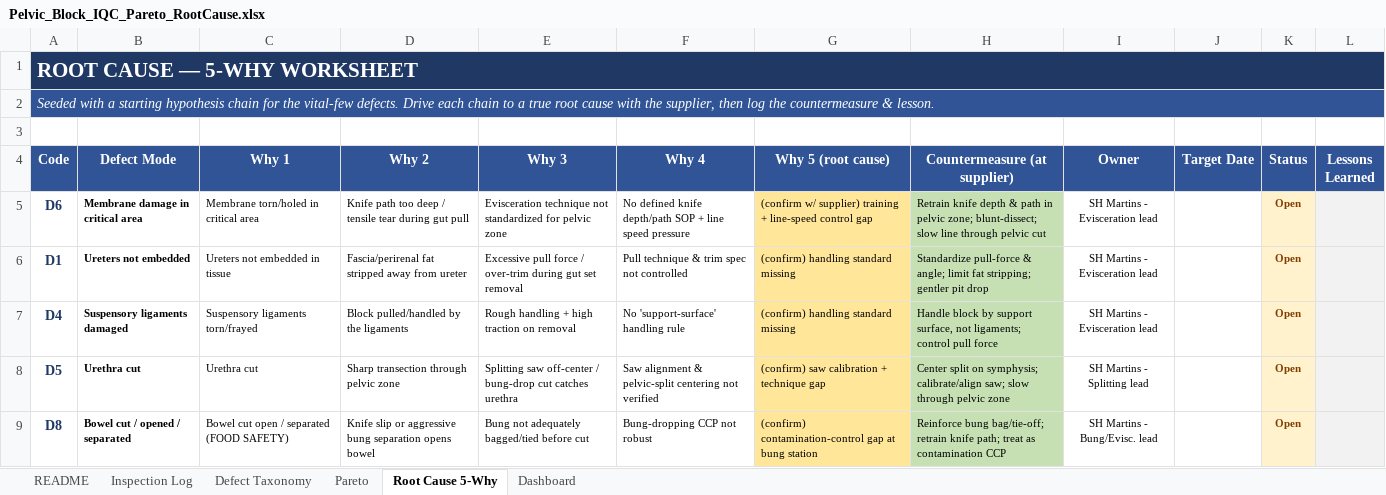
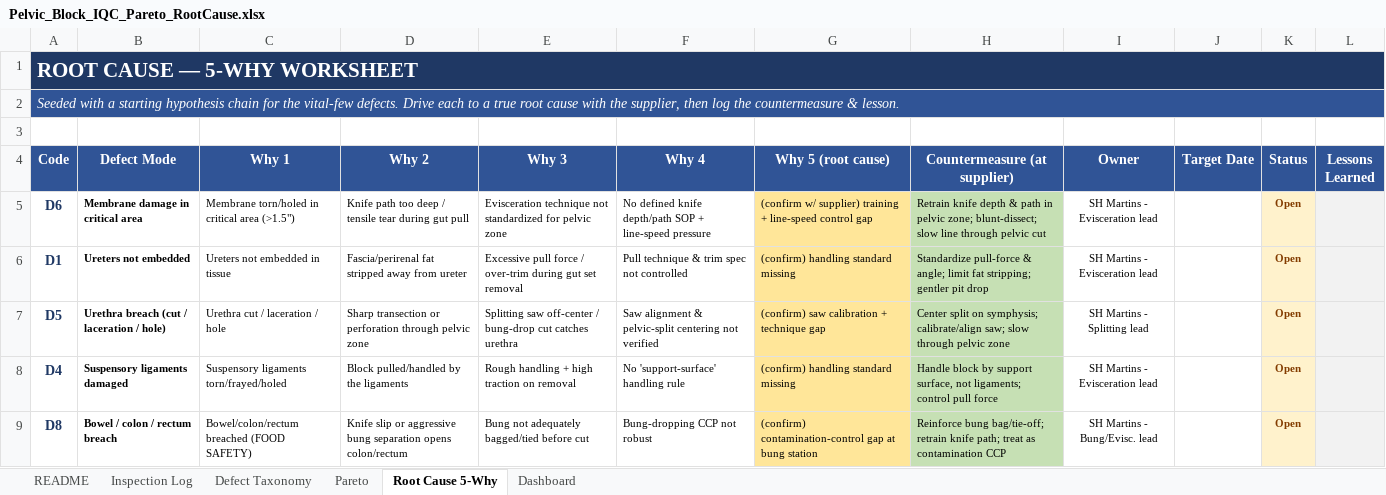
Before and after one commit to naviero1/Claude-Works, an Excel workbook: pelvic-block-iqc-pareto/Pelvic_Block_IQC_Pareto_RootCause.xlsx, sheet Root Cause 5-Why, drawn as a sheet; values as stored, in another font and other column widths than the file's, no borders; removed rows and columns are numbered as before the commit, all else as after; the diff names each change by its address in the sheet, - before the commit and + after, or states it on an @@ line.

```diff
--- a/pelvic-block-iqc-pareto/Pelvic_Block_IQC_Pareto_RootCause.xlsx (sheet Root Cause 5-Why)
+++ b/pelvic-block-iqc-pareto/Pelvic_Block_IQC_Pareto_RootCause.xlsx (sheet Root Cause 5-Why)
-A2 (Code): …Drive each chain to a…
+A2 (Code): …Drive each to a…
-C5 (Why 1): Membrane torn/holed in critical area
+C5 (Why 1): Membrane torn/holed in critical area (>1.5")
-F5 (Why 4): …SOP + line speed pressure
+F5 (Why 4): …SOP + line-speed pressure
+row 7: D5 | Urethra breach (cut / laceration / hole) | Urethra cut / laceration / hole | Sharp transection or perforation through pelvic zone | Splitting saw off-center / bung-drop cut catches urethra | Saw alignment & pelvic-split centering not verified | (confirm) saw calibration + technique gap | Center split on symphysis; calibrate/align saw; slow through pelvic zone | SH Martins - Splitting lead |  | Open
-C8 (Why 1): Suspensory ligaments torn/frayed
+C8 (Why 1): Suspensory ligaments torn/frayed/holed
-row 8: D5 | Urethra cut | Urethra cut | Sharp transection through pelvic zone | Splitting saw off-center / bung-drop cut catches urethra | Saw alignment & pelvic-split centering not verified | (confirm) saw calibration + technique gap | Center split on symphysis; calibrate/align saw; slow through pelvic zone | SH Martins - Splitting lead |  | Open
-B9 (Defect Mode): Bowel cut / opened / separated
+B9 (Defect Mode): Bowel / colon / rectum breach
-C9 (Why 1): Bowel cut open / separated (FOOD SAFETY)
+C9 (Why 1): Bowel/colon/rectum breached (FOOD SAFETY)
-D9 (Why 2): …separation opens bowel
+D9 (Why 2): …separation opens colon/rectum
```
Also changed, not shown: sheet Inspection Log, sheet Pareto, sheet Dashboard, sheet README, sheet Defect Taxonomy, charts or pictures, 6 other files.
